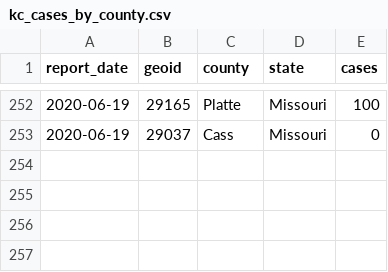
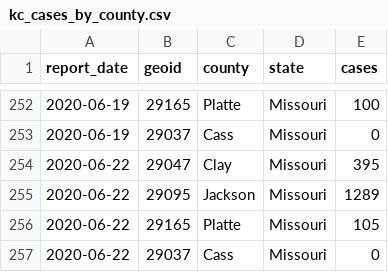
Before and after one commit to slu-openGIS/covid_daily_viz_archive, a CSV file: data/county/kc_cases_by_county.csv, drawn as a sheet; only a part is shown, gaps mark what is left out.

```diff
--- a/data/county/kc_cases_by_county.csv
+++ b/data/county/kc_cases_by_county.csv
@@ -253 +253,5 @@ report_date,geoid,county,state,cases
 2020-06-19,29037,Cass,Missouri,0
+2020-06-22,29047,Clay,Missouri,395
+2020-06-22,29095,Jackson,Missouri,1289
+2020-06-22,29165,Platte,Missouri,105
+2020-06-22,29037,Cass,Missouri,0
```
Also changed, not shown: data/source/kc_county_breakdowns/kc_raw_cases_by_county.csv, data/source/mo_tests/historic_tests.csv, 11 other files.
